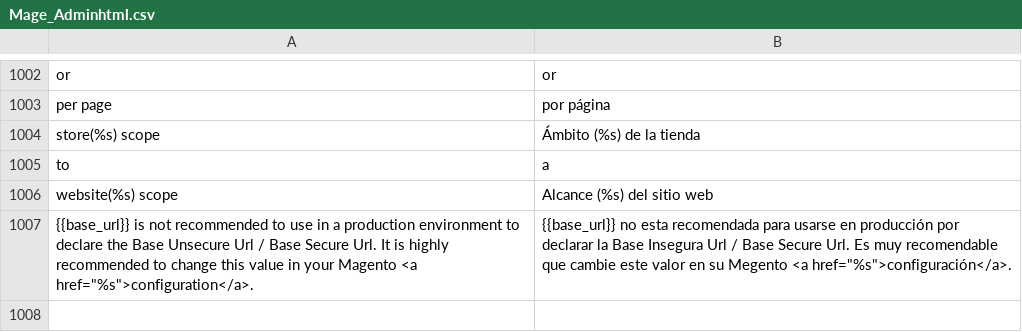
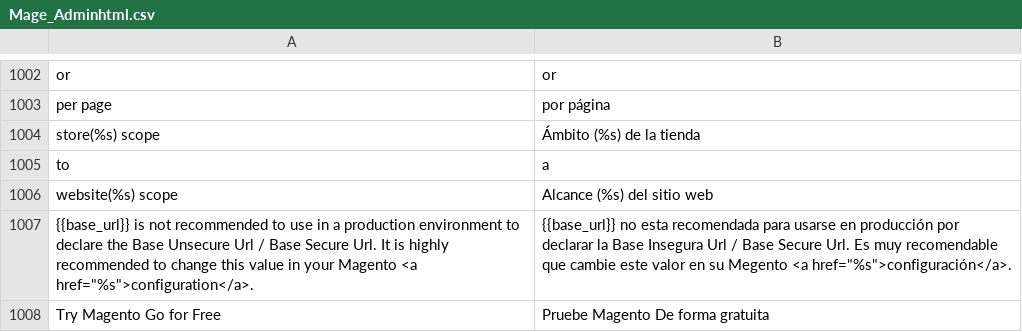
Before and after one commit to mundoSICA/Magento_1.6.x_translation_es_MX, a CSV file: app/locale/es_MX/Mage_Adminhtml.csv, drawn as a sheet; only a part is shown, gaps mark what is left out; the diff names each change by its address in the sheet, - before the commit and + after, or states it on an @@ line.

Commit message:
change the app/locale/es_MX/Mage_Adminhtml.csv file

```diff
--- a/app/locale/es_MX/Mage_Adminhtml.csv
+++ b/app/locale/es_MX/Mage_Adminhtml.csv
+row 1008: Try Magento Go for Free | Pruebe Magento De forma gratuita
```
